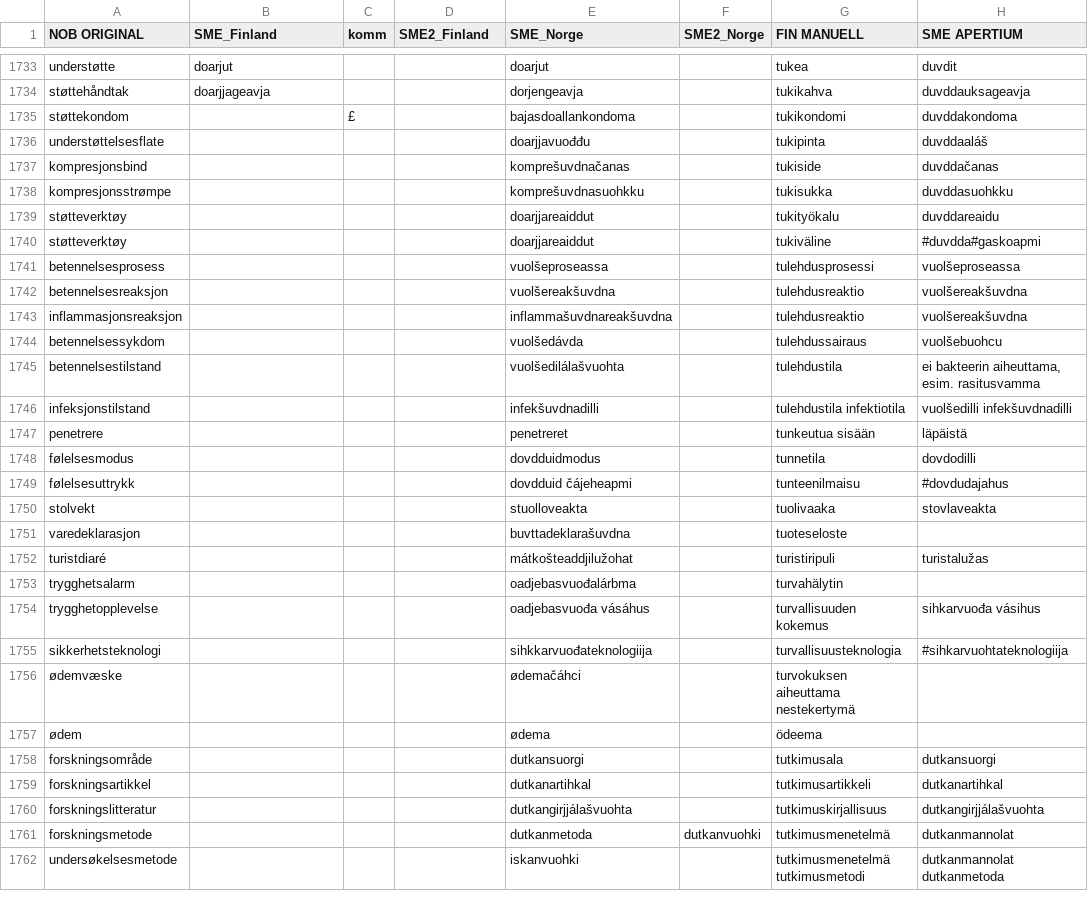
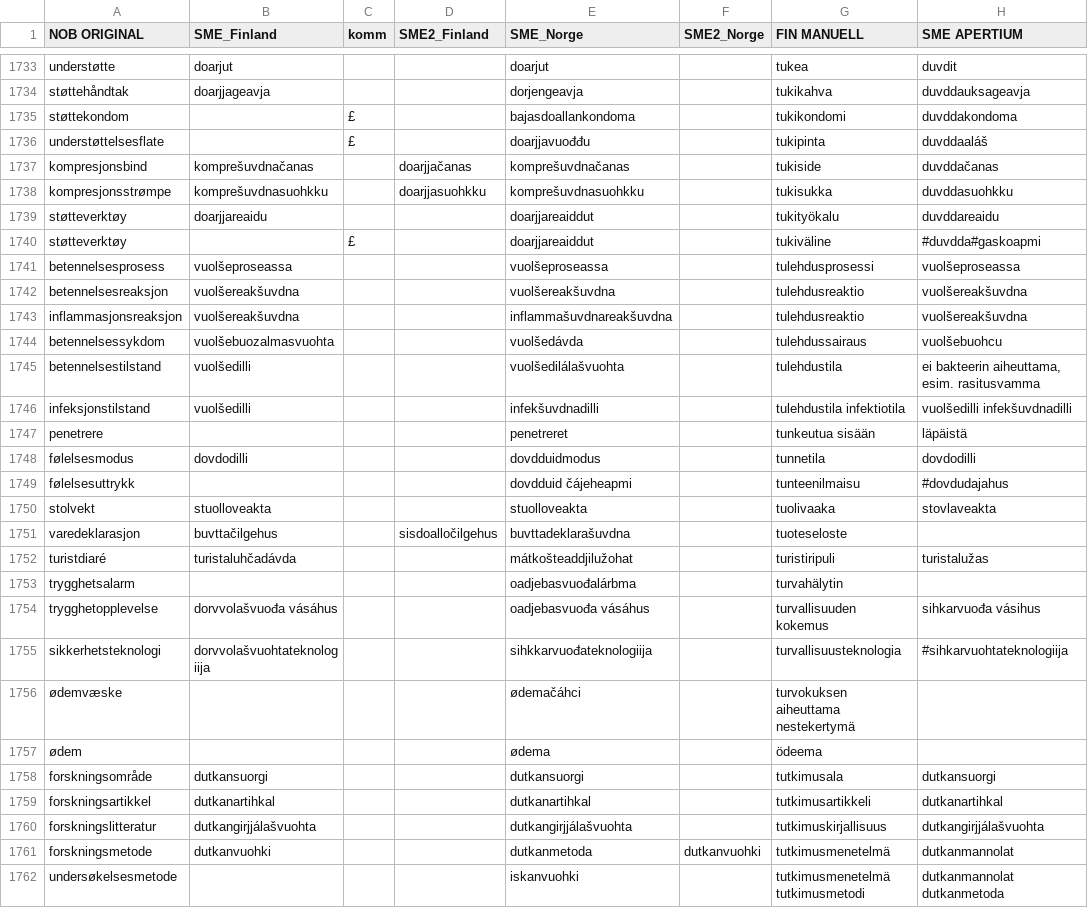
Before and after one commit to giellalt/term-sme-x-nursing, a CSV file: materiale/norsk/grunnleggende_sykepleie/alle.N.kandidatliste.csv, drawn as a sheet; only a part is shown, gaps mark what is left out; the diff covers the shown part only; the diff names each change by its address in the sheet, - before the commit and + after, or states it on an @@ line.

Commit message:
1763

```diff
--- a/materiale/norsk/grunnleggende_sykepleie/alle.N.kandidatliste.csv
+++ b/materiale/norsk/grunnleggende_sykepleie/alle.N.kandidatliste.csv
-C1736 (komm): (empty)
+C1736 (komm): £
-B1737 (SME_Finland): (empty)
+B1737 (SME_Finland): komprešuvdnačanas
-D1737 (SME2_Finland): (empty)
+D1737 (SME2_Finland): doarjjačanas
-B1738 (SME_Finland): (empty)
+B1738 (SME_Finland): komprešuvdnasuohkku
-D1738 (SME2_Finland): (empty)
+D1738 (SME2_Finland): doarjjasuohkku
-B1739 (SME_Finland): (empty)
+B1739 (SME_Finland): doarjjareaidu
-C1740 (komm): (empty)
+C1740 (komm): £
-B1741 (SME_Finland): (empty)
+B1741 (SME_Finland): vuolšeproseassa
-B1742:B1743 (SME_Finland): (empty)
+B1742:B1743 (SME_Finland): vuolšereakšuvdna
-B1744 (SME_Finland): (empty)
+B1744 (SME_Finland): vuolšebuozalmasvuohta
-B1745:B1746 (SME_Finland): (empty)
+B1745:B1746 (SME_Finland): vuolšedilli
-B1748 (SME_Finland): (empty)
+B1748 (SME_Finland): dovdodilli
-B1750 (SME_Finland): (empty)
+B1750 (SME_Finland): stuolloveakta
-B1751 (SME_Finland): (empty)
+B1751 (SME_Finland): buvttačilgehus
-D1751 (SME2_Finland): (empty)
+D1751 (SME2_Finland): sisdoalločilgehus
-B1752 (SME_Finland): (empty)
+B1752 (SME_Finland): turistaluhčadávda
-B1754 (SME_Finland): (empty)
+B1754 (SME_Finland): dorvvolašvuođa vásáhus
-B1755 (SME_Finland): (empty)
+B1755 (SME_Finland): dorvvolašvuohtateknologiija
-B1758 (SME_Finland): (empty)
+B1758 (SME_Finland): dutkansuorgi
-B1759 (SME_Finland): (empty)
+B1759 (SME_Finland): dutkanartihkal
-B1760 (SME_Finland): (empty)
+B1760 (SME_Finland): dutkangirjjálašvuohta
-B1761 (SME_Finland): (empty)
+B1761 (SME_Finland): dutkanvuohki
```
Also changed, not shown: 1 edited cell elsewhere in this file.
